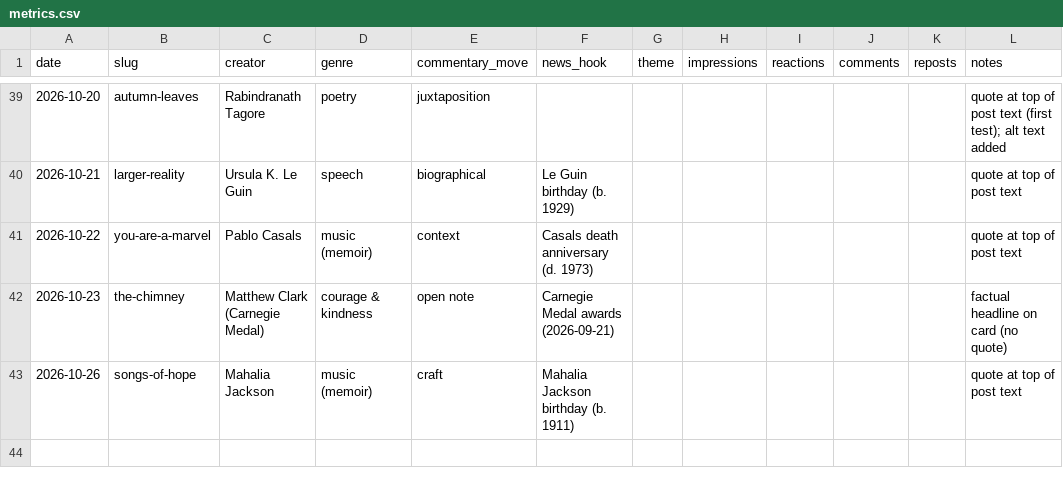
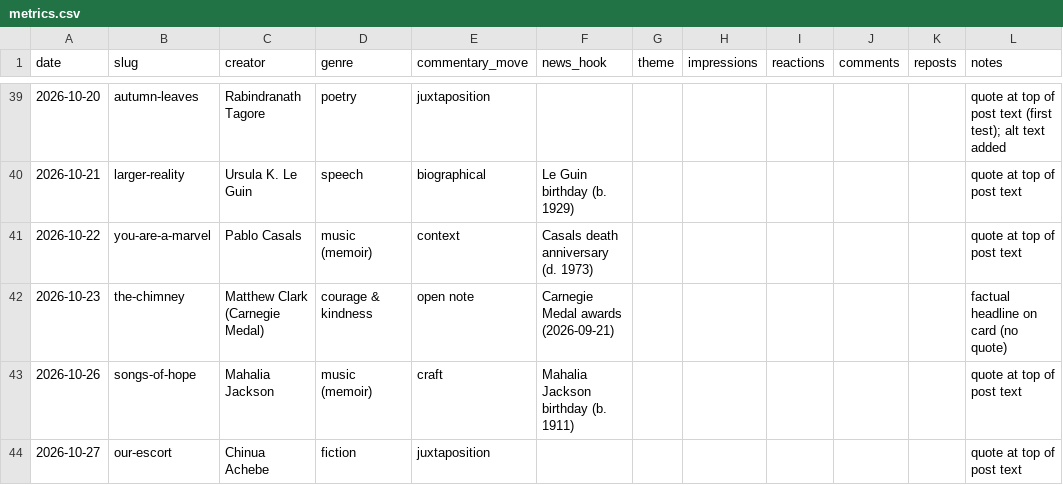
Before and after one commit to miken12r/AI4S, a CSV file: metrics.csv, drawn as a sheet; only a part is shown, gaps mark what is left out; the diff names each change by its address in the sheet, - before the commit and + after, or states it on an @@ line.

```diff
--- a/metrics.csv
+++ b/metrics.csv
+row 44: 2026-10-27 | our-escort | Chinua Achebe | fiction | juxtaposition |  |  |  |  |  |  | quote at top of post text
```
Also changed, not shown: 6 other files.
